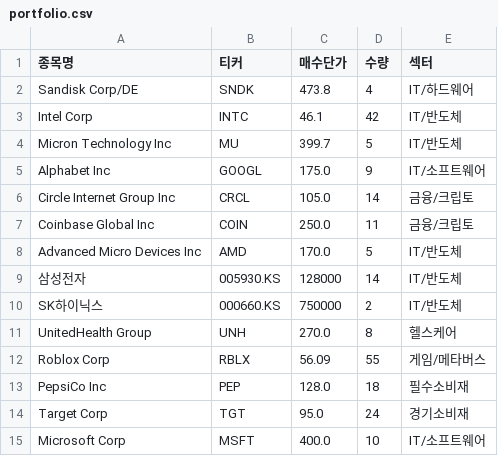
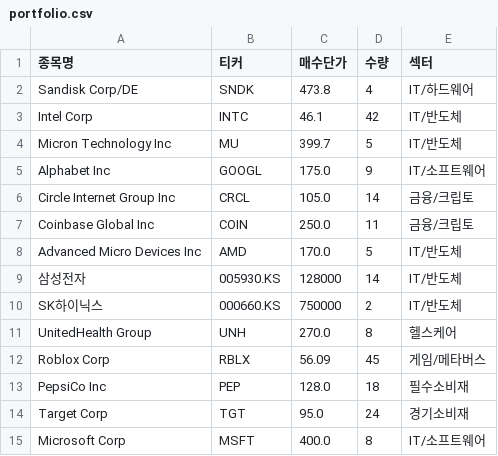
Before and after one commit to Koni4749/stock-portfolio, a CSV file: portfolio.csv, drawn as a sheet.

Commit message:
Adjust share quantities in portfolio.csv
Updated share quantities for Roblox Corp and Microsoft Corp.

```diff
--- a/portfolio.csv
+++ b/portfolio.csv
@@ -11,5 +11,5 @@ SK하이닉스,000660.KS,750000,2,IT/반도체
 UnitedHealth Group,UNH,270.0,8,헬스케어
-Roblox Corp,RBLX,56.09,55,게임/메타버스
+Roblox Corp,RBLX,56.09,45,게임/메타버스
 PepsiCo Inc,PEP,128.0,18,필수소비재
 Target Corp,TGT,95.0,24,경기소비재
-Microsoft Corp,MSFT,400.0,10,IT/소프트웨어
+Microsoft Corp,MSFT,400.0,8,IT/소프트웨어
```
